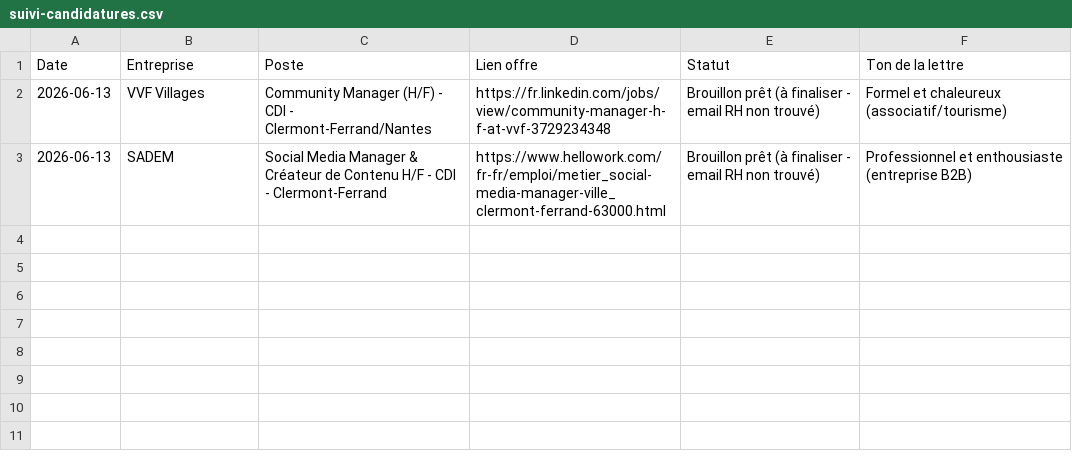
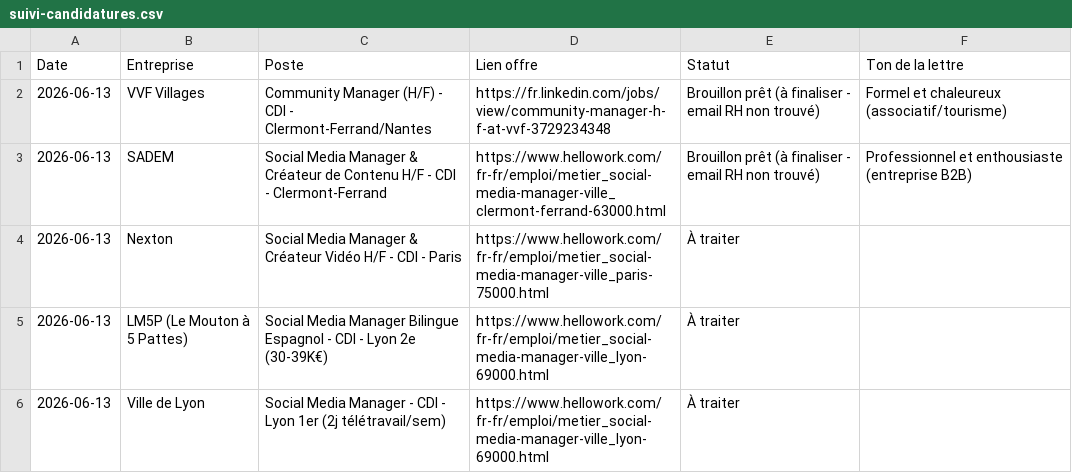
Before and after one commit to jean63echalier-alt/Beeclou, a CSV file: job-search/suivi-candidatures.csv, drawn as a sheet.

```diff
--- a/job-search/suivi-candidatures.csv
+++ b/job-search/suivi-candidatures.csv
@@ -3 +3,4 @@ Date,Entreprise,Poste,Lien offre,Statut,Ton de la lettre
 2026-06-13,SADEM,Social Media Manager & Créateur de Contenu H/F - CDI - Clermont-Ferrand,https://www.hellowork.com/fr-fr/emploi/metier_social-media-manager-ville_clermont-ferrand-63000.html,Brouillon prêt (à finaliser - email RH non trouvé),Professionnel et enthousiaste (entreprise B2B)
+2026-06-13,Nexton,Social Media Manager & Créateur Vidéo H/F - CDI - Paris,https://www.hellowork.com/fr-fr/emploi/metier_social-media-manager-ville_paris-75000.html,À traiter,
+2026-06-13,LM5P (Le Mouton à 5 Pattes),Social Media Manager Bilingue Espagnol - CDI - Lyon 2e (30-39K€),https://www.hellowork.com/fr-fr/emploi/metier_social-media-manager-ville_lyon-69000.html,À traiter,
+2026-06-13,Ville de Lyon,Social Media Manager - CDI - Lyon 1er (2j télétravail/sem),https://www.hellowork.com/fr-fr/emploi/metier_social-media-manager-ville_lyon-69000.html,À traiter,
```
